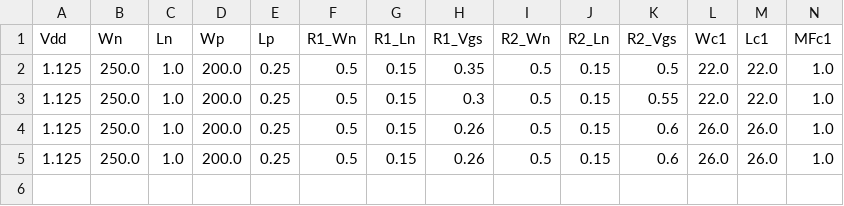
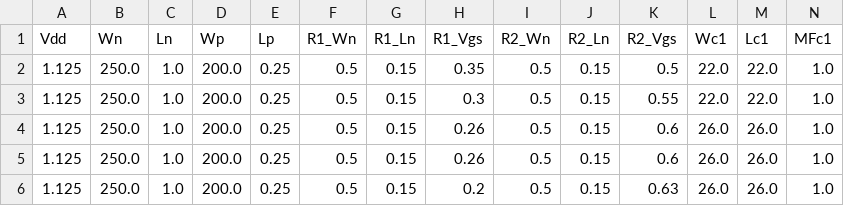
Before and after one commit to miguelcorrea0107/MA2_project, a CSV file: Amplifier_Inv/python_calc/v2/complete_simulation_results_v2.csv, drawn as a sheet; only a part is shown; rows hold the shown columns only; the diff names each change by its address in the sheet, - before the commit and + after, or states it on an @@ line.

```diff
--- a/Amplifier_Inv/python_calc/v2/complete_simulation_results_v2.csv
+++ b/Amplifier_Inv/python_calc/v2/complete_simulation_results_v2.csv
+row 6: 1.125 | 250.0 | 1.0 | 200.0 | 0.25 | 0.5 | 0.15 | 0.2 | 0.5 | 0.15 | 0.63 | 26.0 | 26.0 | 1.0
```
Also changed, not shown: 20 other files.
